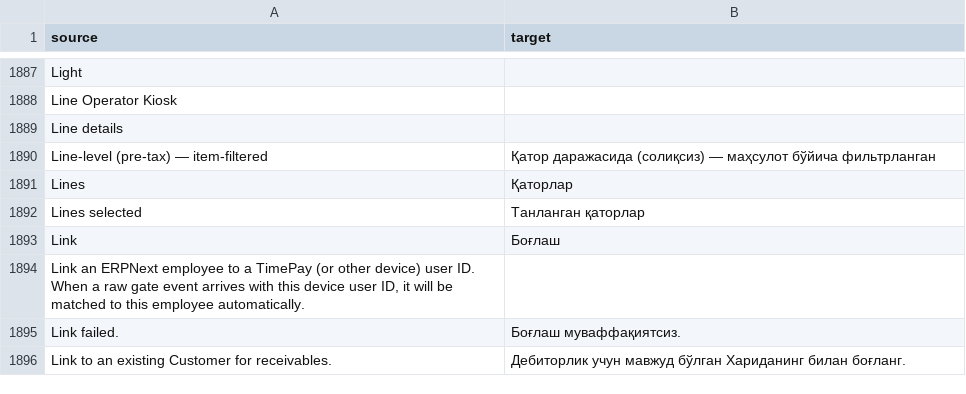
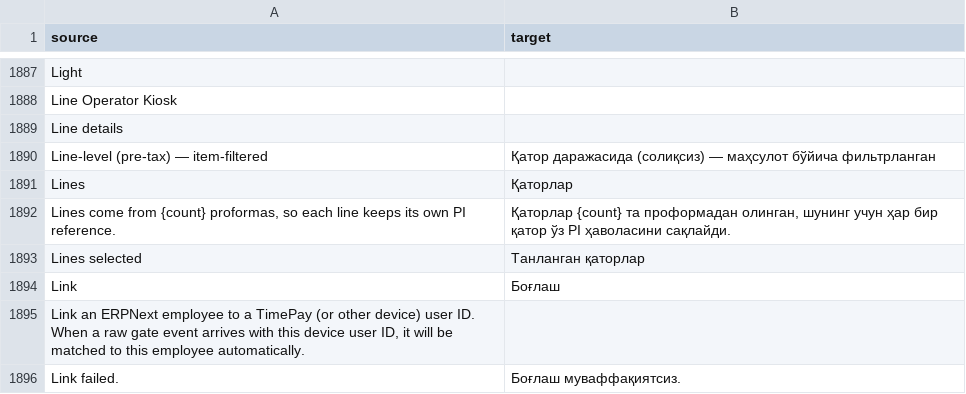
Before and after one commit to zvictory/stabler, a CSV file: stabler/translations/uzc.csv, drawn as a sheet; only a part is shown, gaps mark what is left out; the shorter side is filled out with more unchanged rows.

```diff
--- a/stabler/translations/uzc.csv
+++ b/stabler/translations/uzc.csv
@@ -1891,2 +1891,3 @@ Line-level (pre-tax) — item-filtered,Қатор даражасида (соли
 Lines,Қаторлар
+"Lines come from {count} proformas, so each line keeps its own PI reference.","Қаторлар {count} та проформадан олинган, шунинг учун ҳар бир қатор ўз PI ҳаволасини сақлайди."
 Lines selected,Танланган қаторлар
```
Also changed, not shown: stabler/translations/en.csv, stabler/translations/ru.csv, 4 other files.
